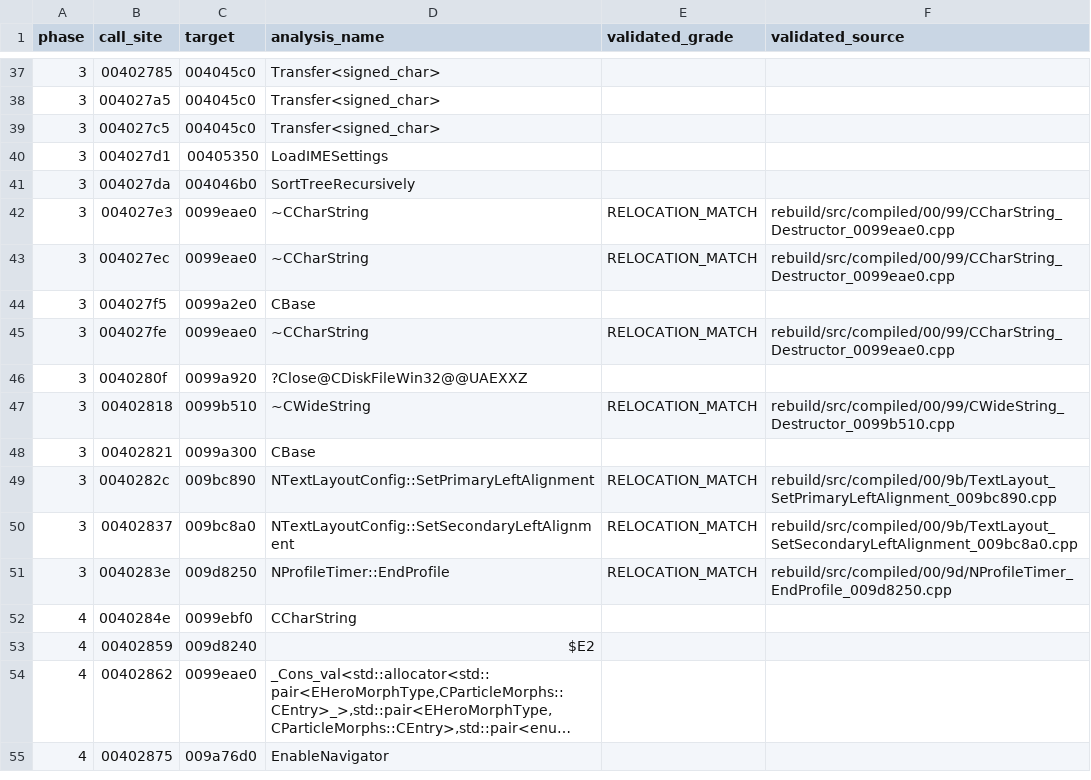
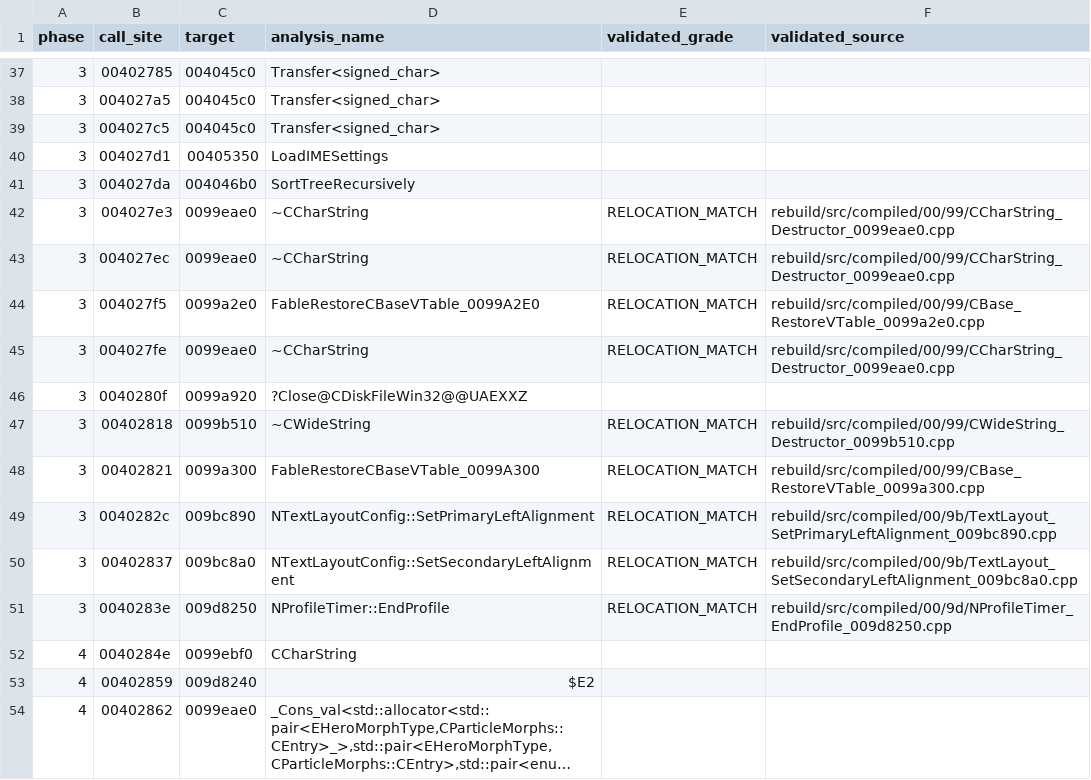
Before and after one commit to BuffJesus/FableDecomp, a TSV file: rebuild/integration/gfmain_calls.tsv, drawn as a sheet; only a part is shown, gaps mark what is left out; the shorter side is filled out with more unchanged rows; long unchanged cells end in ….

Commit message:
Advance Phase 3 persistence recovery

```diff
--- a/rebuild/integration/gfmain_calls.tsv
+++ b/rebuild/integration/gfmain_calls.tsv
@@ -43,3 +43,3 @@ phase	call_site	target	analysis_name	validated_grade	validated_source
 3	004027ec	0099eae0	~CCharString	RELOCATION_MATCH	rebuild/src/compiled/00/99/CCharString_Destructor_0099eae0.cpp
-3	004027f5	0099a2e0	CBase
+3	004027f5	0099a2e0	FableRestoreCBaseVTable_0099A2E0	RELOCATION_MATCH	rebuild/src/compiled/00/99/CBase_RestoreVTable_0099a2e0.cpp
 3	004027fe	0099eae0	~CCharString	RELOCATION_MATCH	rebuild/src/compiled/00/99/CCharString_Destructor_0099eae0.cpp
@@ -47,3 +47,3 @@ phase	call_site	target	analysis_name	validated_grade	validated_source
 3	00402818	0099b510	~CWideString	RELOCATION_MATCH	rebuild/src/compiled/00/99/CWideString_Destructor_0099b510.cpp
-3	00402821	0099a300	CBase
+3	00402821	0099a300	FableRestoreCBaseVTable_0099A300	RELOCATION_MATCH	rebuild/src/compiled/00/99/CBase_RestoreVTable_0099a300.cpp
 3	0040282c	009bc890	NTextLayoutConfig::SetPrimaryLeftAlignment	RELOCATION_MATCH	rebuild/src/compiled/00/9b/TextLayout_SetPrimaryLeftAlignment_009bc890.cpp
```
Also changed, not shown: rebuild/integration/boot_oracles.tsv, 11 other files.
